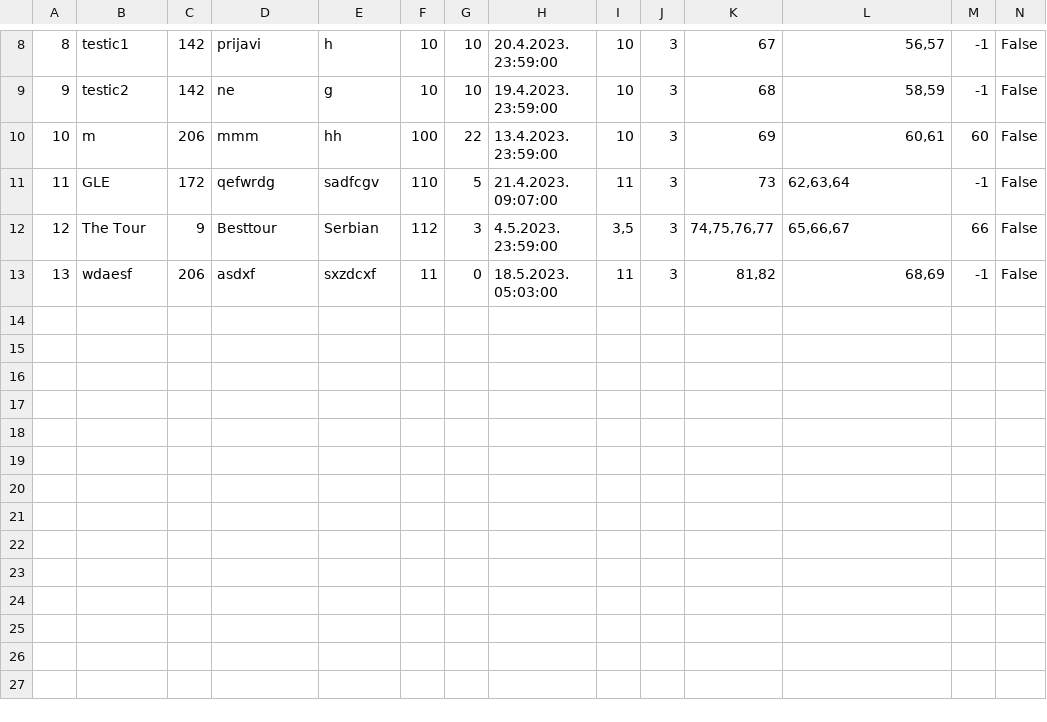
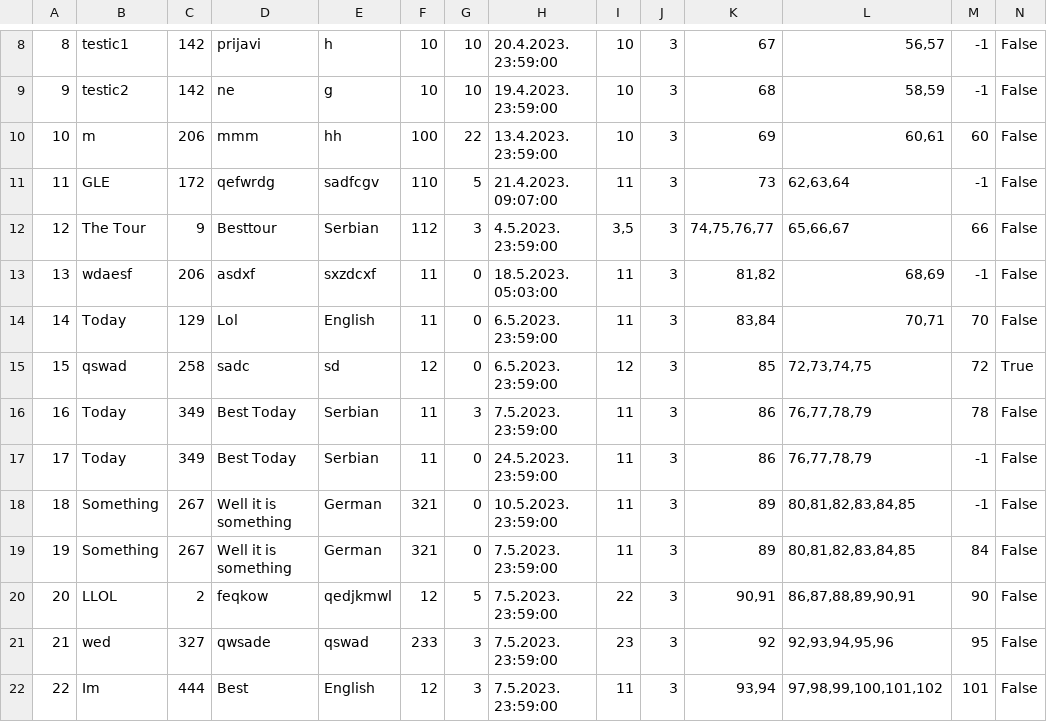
Before and after one commit to mil184/SIMS-tim-B, a CSV file: SIMS-Initial-Project-main/InitialProject/InitialProject/Resources/Data/tours.csv, drawn as a sheet; only a part is shown, gaps mark what is left out; rows hold the shown columns only; the diff names each change by its address in the sheet, - before the commit and + after, or states it on an @@ line.

```diff
--- a/SIMS-Initial-Project-main/InitialProject/InitialProject/Resources/Data/tours.csv
+++ b/SIMS-Initial-Project-main/InitialProject/InitialProject/Resources/Data/tours.csv
+row 14: 14 | Today | 129 | Lol | English | 11 | 0 | 6.5.2023. 23:59:00 | 11 | 3 | 83,84 | 70,71 | 70 | False
+row 15: 15 | qswad | 258 | sadc | sd | 12 | 0 | 6.5.2023. 23:59:00 | 12 | 3 | 85 | 72,73,74,75 | 72 | True
+row 16: 16 | Today | 349 | Best Today | Serbian | 11 | 3 | 7.5.2023. 23:59:00 | 11 | 3 | 86 | 76,77,78,79 | 78 | False
+row 17: 17 | Today | 349 | Best Today | Serbian | 11 | 0 | 24.5.2023. 23:59:00 | 11 | 3 | 86 | 76,77,78,79 | -1 | False
+row 18: 18 | Something | 267 | Well it is something | German | 321 | 0 | 10.5.2023. 23:59:00 | 11 | 3 | 89 | 80,81,82,83,84,85 | -1 | False
+row 19: 19 | Something | 267 | Well it is something | German | 321 | 0 | 7.5.2023. 23:59:00 | 11 | 3 | 89 | 80,81,82,83,84,85 | 84 | False
+row 20: 20 | LLOL | 2 | feqkow | qedjkmwl | 12 | 5 | 7.5.2023. 23:59:00 | 22 | 3 | 90,91 | 86,87,88,89,90,91 | 90 | False
+row 21: 21 | wed | 327 | qwsade | qswad | 233 | 3 | 7.5.2023. 23:59:00 | 23 | 3 | 92 | 92,93,94,95,96 | 95 | False
+row 22: 22 | Im | 444 | Best | English | 12 | 3 | 7.5.2023. 23:59:00 | 11 | 3 | 93,94 | 97,98,99,100,101,102 | 101 | False
```
Also changed, not shown: SIMS-Initial-Project-main/InitialProject/InitialProject/Resources/Data/checkpoints.csv, SIMS-Initial-Project-main/InitialProject/InitialProject/Resources/Data/images.csv, 7 other files.
